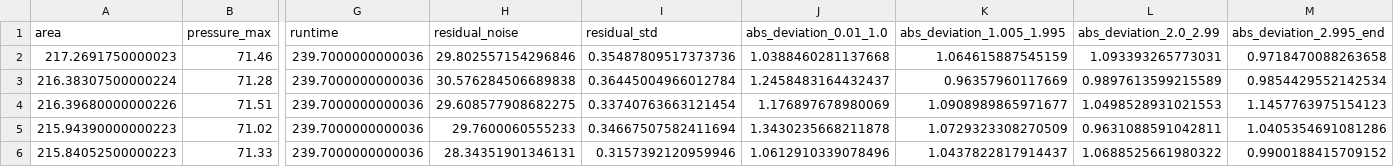
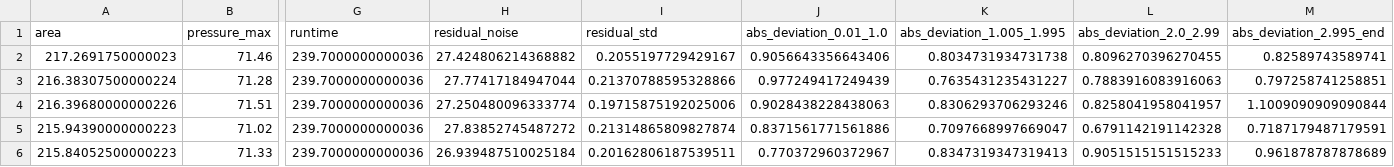
Before and after one commit to odea-project/StreamPort, a CSV file: dev/train_features.csv, drawn as a sheet; only a part is shown, gaps mark what is left out; the diff covers the shown part only; the diff names each change by its address in the sheet, - before the commit and + after, or states it on an @@ line.

```diff
--- a/dev/train_features.csv
+++ b/dev/train_features.csv
-H2 (residual_noise): 29.802557154296846
+H2 (residual_noise): 27.424806214368882
-I2 (residual_std): 0.35487809517373736
+I2 (residual_std): 0.2055197729429167
-J2 (abs_deviation_0.01_1.0): 1.0388460281137668
+J2 (abs_deviation_0.01_1.0): 0.9056643356643406
-K2 (abs_deviation_1.005_1.995): 1.064615887545159
+K2 (abs_deviation_1.005_1.995): 0.8034731934731738
-L2 (abs_deviation_2.0_2.99): 1.093393265773031
+L2 (abs_deviation_2.0_2.99): 0.8096270396270455
-M2 (abs_deviation_2.995_end): 0.9718470088263658
+M2 (abs_deviation_2.995_end): 0.82589743589741
-H3 (residual_noise): 30.576284506689838
+H3 (residual_noise): 27.77417184947044
-I3 (residual_std): 0.36445004966012784
+I3 (residual_std): 0.21370788595328866
-J3 (abs_deviation_0.01_1.0): 1.2458483164432437
+J3 (abs_deviation_0.01_1.0): 0.977249417249439
-K3 (abs_deviation_1.005_1.995): 0.96357960117669
+K3 (abs_deviation_1.005_1.995): 0.7635431235431227
-L3 (abs_deviation_2.0_2.99): 0.9897613599215589
+L3 (abs_deviation_2.0_2.99): 0.7883916083916063
-M3 (abs_deviation_2.995_end): 0.9854429552142534
+M3 (abs_deviation_2.995_end): 0.797258741258851
-H4 (residual_noise): 29.608577908682275
+H4 (residual_noise): 27.250480096333774
-I4 (residual_std): 0.33740763663121454
+I4 (residual_std): 0.19715875192025006
-J4 (abs_deviation_0.01_1.0): 1.176897678980069
+J4 (abs_deviation_0.01_1.0): 0.9028438228438063
-K4 (abs_deviation_1.005_1.995): 1.0908989865971677
+K4 (abs_deviation_1.005_1.995): 0.8306293706293246
-L4 (abs_deviation_2.0_2.99): 1.0498528931021553
+L4 (abs_deviation_2.0_2.99): 0.8258041958041957
-M4 (abs_deviation_2.995_end): 1.1457763975154123
+M4 (abs_deviation_2.995_end): 1.1009090909090844
-H5 (residual_noise): 29.7600060555233
+H5 (residual_noise): 27.83852745487272
-I5 (residual_std): 0.34667507582411694
+I5 (residual_std): 0.21314865809827874
-J5 (abs_deviation_0.01_1.0): 1.3430235668211878
+J5 (abs_deviation_0.01_1.0): 0.8371561771561886
-K5 (abs_deviation_1.005_1.995): 1.0729323308270509
+K5 (abs_deviation_1.005_1.995): 0.7097668997669047
-L5 (abs_deviation_2.0_2.99): 0.9631088591042811
+L5 (abs_deviation_2.0_2.99): 0.6791142191142328
-M5 (abs_deviation_2.995_end): 1.0405354691081286
+M5 (abs_deviation_2.995_end): 0.7187179487179591
-H6 (residual_noise): 28.34351901346131
+H6 (residual_noise): 26.939487510025184
-I6 (residual_std): 0.3157392120959946
+I6 (residual_std): 0.20162806187539511
-J6 (abs_deviation_0.01_1.0): 1.0612910339078496
+J6 (abs_deviation_0.01_1.0): 0.770372960372967
-K6 (abs_deviation_1.005_1.995): 1.0437822817914437
+K6 (abs_deviation_1.005_1.995): 0.8347319347319413
-L6 (abs_deviation_2.0_2.99): 1.0688525661980322
+L6 (abs_deviation_2.0_2.99): 0.9051515151515233
-M6 (abs_deviation_2.995_end): 0.9900188415709152
+M6 (abs_deviation_2.995_end): 0.961878787878689
```
Also changed, not shown: 90 edited cells elsewhere in this file, dev/threshold_record.csv, 36 other files.
